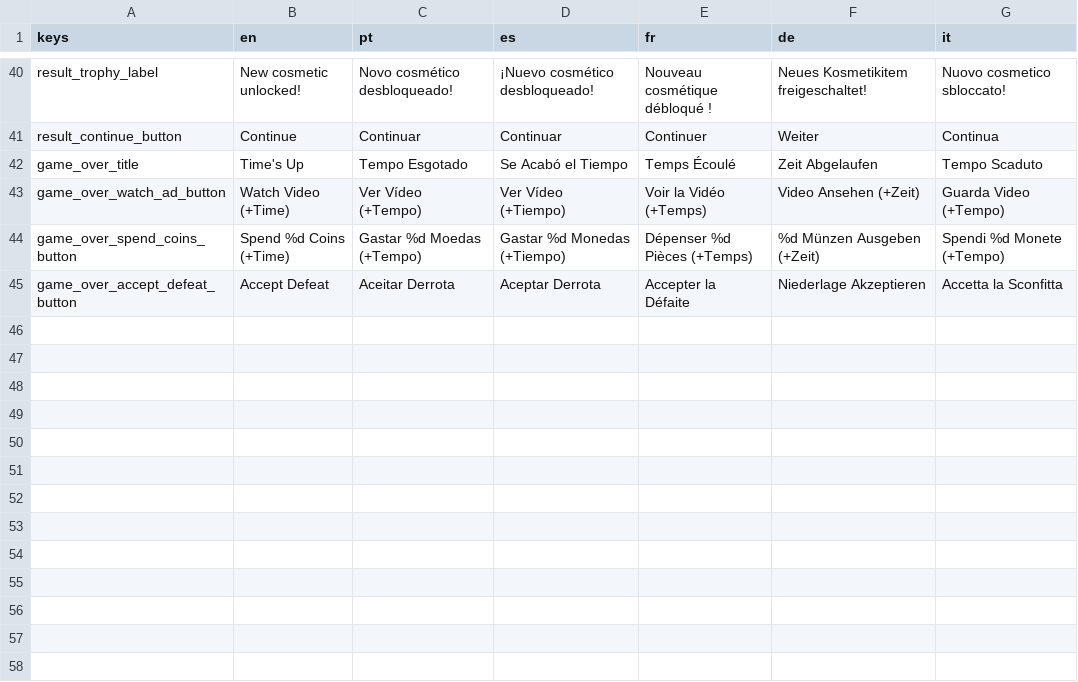
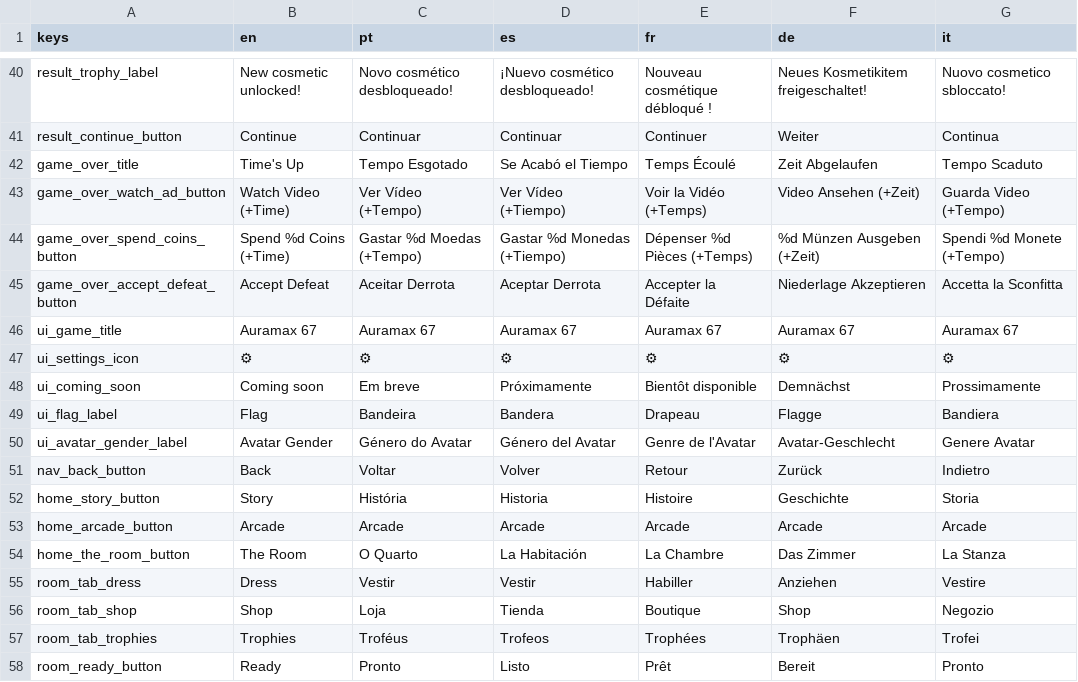
Before and after one commit to engjuliocez4r/auramax, a CSV file: assets/i18n/announcer_lines.csv, drawn as a sheet; only a part is shown, gaps mark what is left out.

Commit message:
Skeleton screens: Home, The Room, and Settings, wired to existing systems

```diff
--- a/assets/i18n/announcer_lines.csv
+++ b/assets/i18n/announcer_lines.csv
@@ -45 +45,14 @@ game_over_spend_coins_button,Spend %d Coins (+Time),Gastar %d Moedas (+Tempo),Ga
 game_over_accept_defeat_button,Accept Defeat,Aceitar Derrota,Aceptar Derrota,Accepter la Défaite,Niederlage Akzeptieren,Accetta la Sconfitta
+ui_game_title,Auramax 67,Auramax 67,Auramax 67,Auramax 67,Auramax 67,Auramax 67
+ui_settings_icon,⚙,⚙,⚙,⚙,⚙,⚙
+ui_coming_soon,Coming soon,Em breve,Próximamente,Bientôt disponible,Demnächst,Prossimamente
+ui_flag_label,Flag,Bandeira,Bandera,Drapeau,Flagge,Bandiera
+ui_avatar_gender_label,Avatar Gender,Género do Avatar,Género del Avatar,Genre de l'Avatar,Avatar-Geschlecht,Genere Avatar
+nav_back_button,Back,Voltar,Volver,Retour,Zurück,Indietro
+home_story_button,Story,História,Historia,Histoire,Geschichte,Storia
+home_arcade_button,Arcade,Arcade,Arcade,Arcade,Arcade,Arcade
+home_the_room_button,The Room,O Quarto,La Habitación,La Chambre,Das Zimmer,La Stanza
+room_tab_dress,Dress,Vestir,Vestir,Habiller,Anziehen,Vestire
+room_tab_shop,Shop,Loja,Tienda,Boutique,Shop,Negozio
+room_tab_trophies,Trophies,Troféus,Trofeos,Trophées,Trophäen,Trofei
+room_ready_button,Ready,Pronto,Listo,Prêt,Bereit,Pronto
```
Also changed, not shown: 10 other files.
